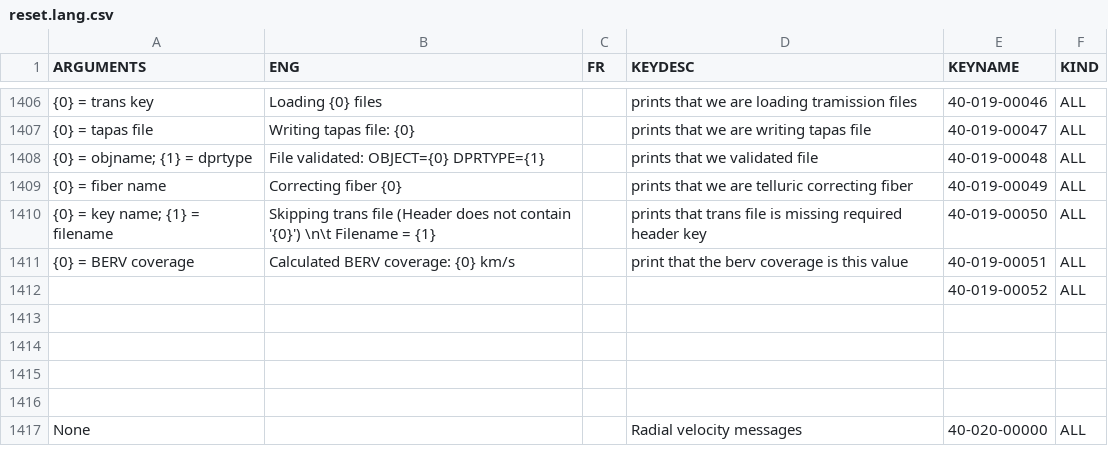
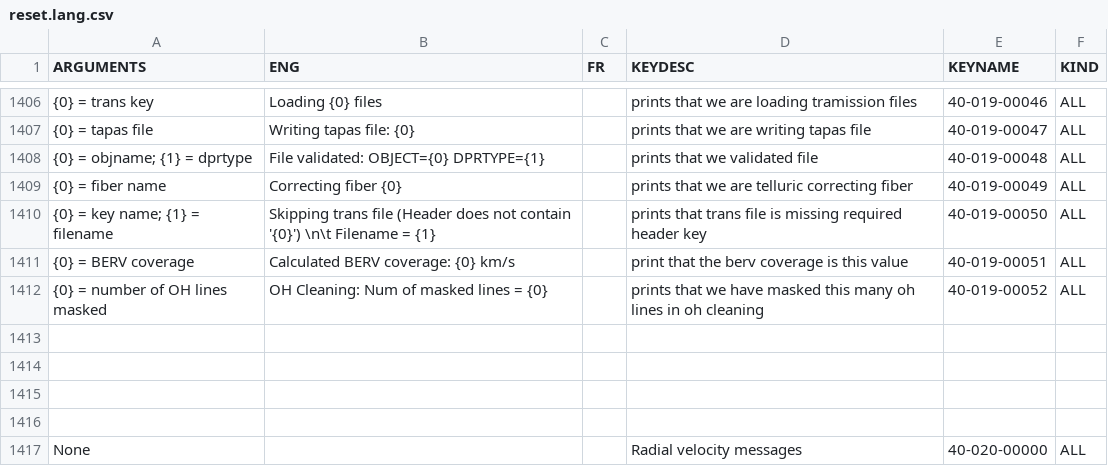
Before and after one commit to njcuk9999/apero-drs, a CSV file: apero/lang/databases/reset.lang.csv, drawn as a sheet; only a part is shown, gaps mark what is left out.

Commit message:
update language database

```diff
--- a/apero/lang/databases/reset.lang.csv
+++ b/apero/lang/databases/reset.lang.csv
@@ -1411,3 +1411,3 @@
 "{0} = BERV coverage","Calculated BERV coverage: {0} km/s","","print that the berv coverage is this value","40-019-00051","ALL"
-"","","","","40-019-00052","ALL"
+"{0} = number of OH lines masked","OH Cleaning: Num of masked lines = {0}","","prints that we have masked this many oh lines in oh cleaning","40-019-00052","ALL"
 "","","","","",""
```
Also changed, not shown: 2 other files.
